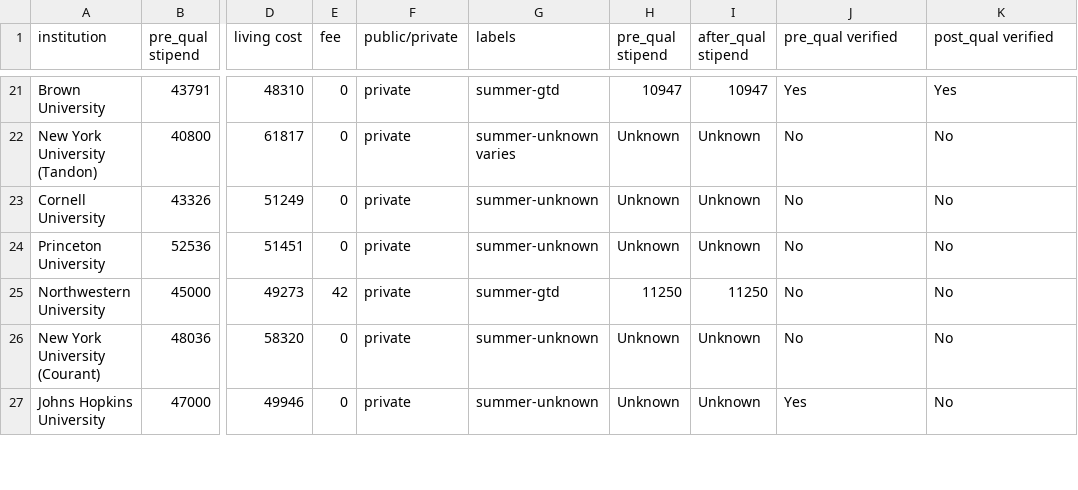
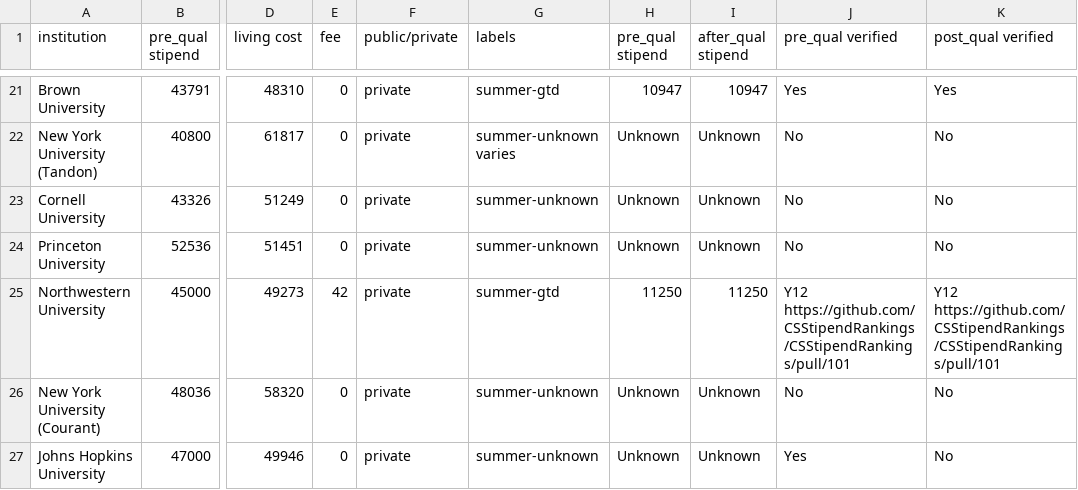
Before and after one commit to CSStipendRankings/CSStipendRankings, a CSV file: stipend-us.csv, drawn as a sheet; only a part is shown, gaps mark what is left out; the diff names each change by its address in the sheet, - before the commit and + after, or states it on an @@ line.

Commit message:
Update stipend-us.csv

```diff
--- a/stipend-us.csv
+++ b/stipend-us.csv
-J25 (pre_qual verified): No
+J25 (pre_qual verified): Y12 https://github.com/CSStipendRankings/CSStipendRankings/pull/101
-K25 (post_qual verified): No
+K25 (post_qual verified): Y12 https://github.com/CSStipendRankings/CSStipendRankings/pull/101
```
